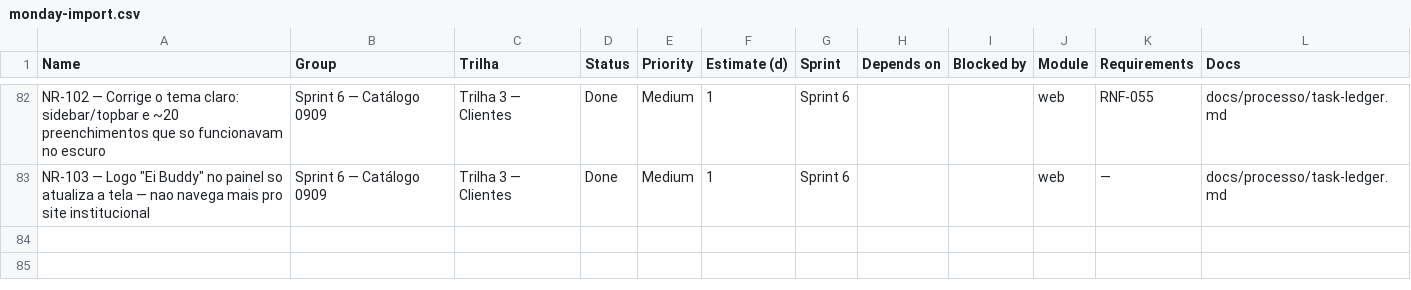
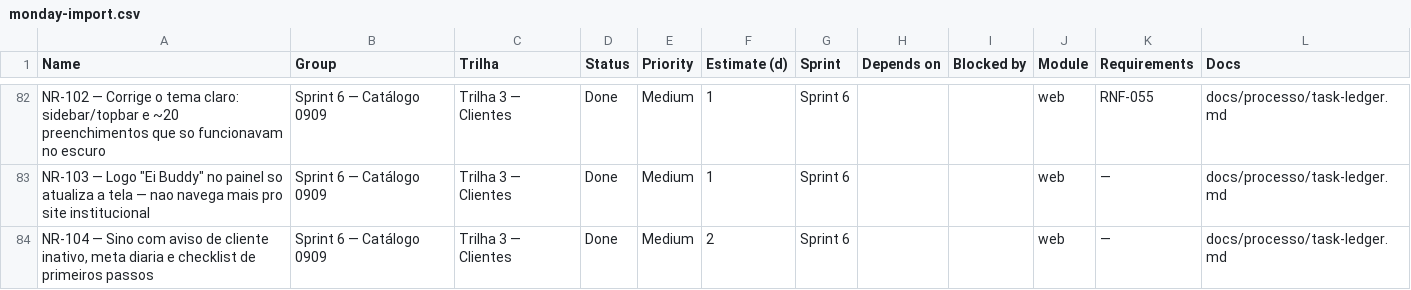
Before and after one commit to gupoletto/ei-buddy, a CSV file: docs/processo/monday-import.csv, drawn as a sheet; only a part is shown, gaps mark what is left out; the diff names each change by its address in the sheet, - before the commit and + after, or states it on an @@ line.

```diff
--- a/docs/processo/monday-import.csv
+++ b/docs/processo/monday-import.csv
+row 84: NR-104 — Sino com aviso de cliente inativo, meta diaria e checklist de primeiros passos | Sprint 6 — Catálogo 0909 | Trilha 3 — Clientes | Done | Medium | 2 | Sprint 6 |  |  | web | — | docs/processo/task-ledger.md
```
Also changed, not shown: 11 other files.
